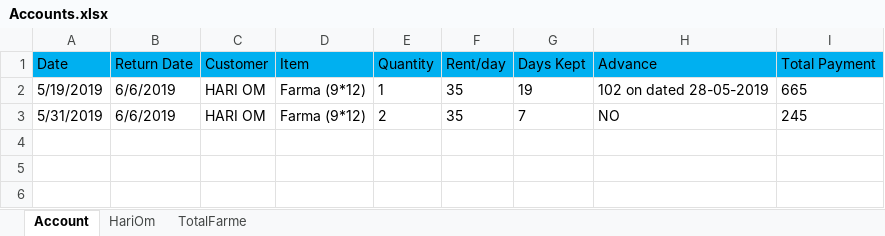
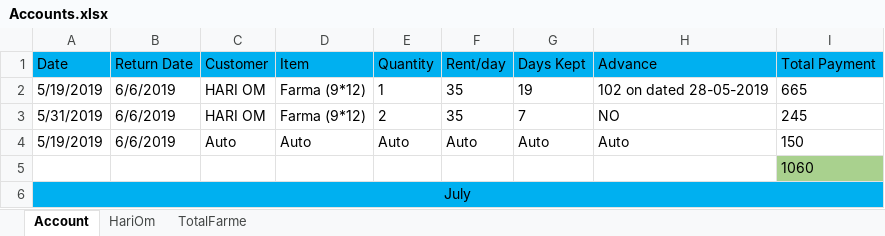
Before and after one commit to SagarArora01/FarmaBusinessAccount, an Excel workbook: Accounts.xlsx, sheet Account, drawn as a sheet; values as stored, in another font and other column widths than the file's, no borders; the diff names each change by its address in the sheet, - before the commit and + after, or states it on an @@ line.

```diff
--- a/Accounts.xlsx (sheet Account)
+++ b/Accounts.xlsx (sheet Account)
+row 4: 5/19/2019 | 6/6/2019 | Auto | Auto | Auto | Auto | Auto | Auto | 150
+row 5:  |  |  |  |  |  |  |  | 1060
+row 6: July
```
Also changed, not shown: sheet TotalFarme, sheet HariOm, 1 other file.
